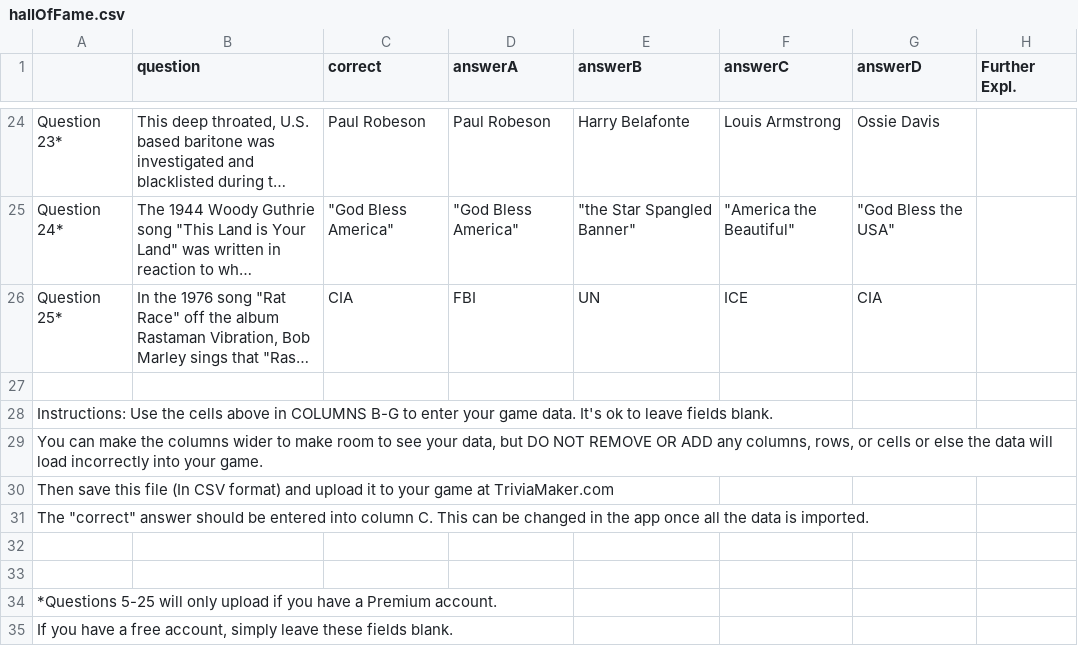
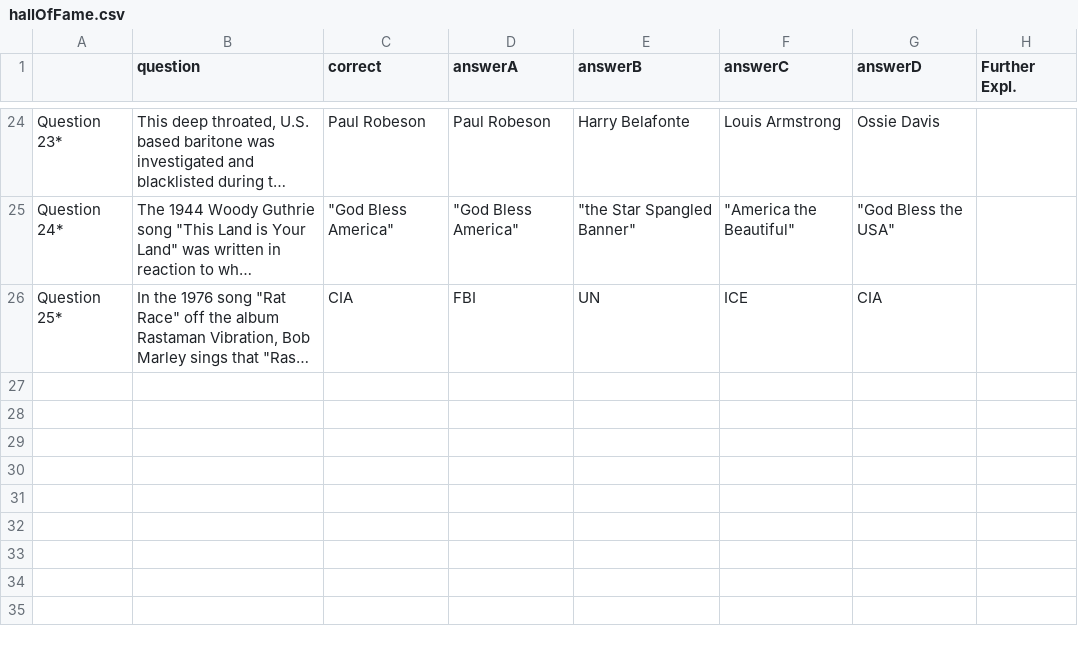
Before and after one commit to kimdrosa/rrTrivia, a CSV file: rr_trivia/src/questions/hallOfFame.csv, drawn as a sheet; only a part is shown, gaps mark what is left out; long unchanged cells end in …; the diff names each change by its address in the sheet, - before the commit and + after, or states it on an @@ line.

```diff
--- a/rr_trivia/src/questions/hallOfFame.csv
+++ b/rr_trivia/src/questions/hallOfFame.csv
-row 27: (empty)
-row 28: Instructions: Use the cells above in COLUMNS B-G to enter your game data. It's ok to leave fields blank.
-row 29: You can make the columns wider to make room to see your data, but DO NOT REMOVE OR ADD any columns, rows, or cells or else the data will load incorrectly into your game.
-row 30: Then save this file (In CSV format) and upload it to your game at TriviaMaker.com
-row 31: The "correct" answer should be entered into column C. This can be changed in the app once all the data is imported.
-row 32: (empty)
-row 33: (empty)
-row 34: *Questions 5-25 will only upload if you have a Premium account.
-row 35: If you have a free account, simply leave these fields blank.
```
Also changed, not shown: 13 other files.
